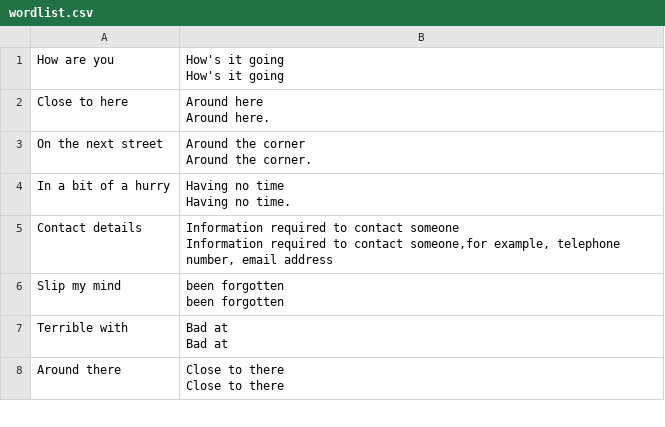
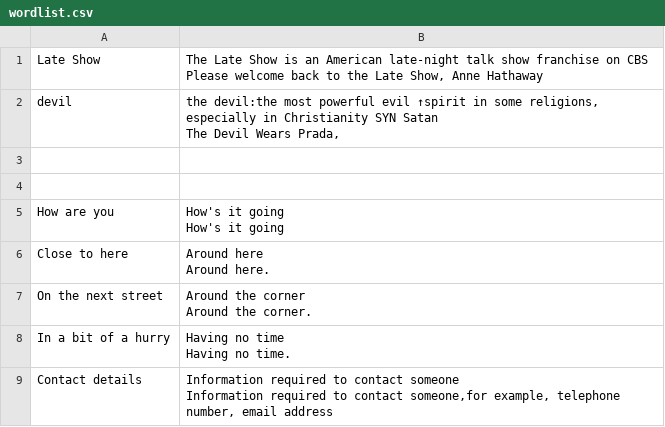
Before and after one commit to Joeli150fz/flashcard, a CSV file: wordlist.csv, drawn as a sheet; only a part is shown; the shorter side is filled out with more unchanged rows.

Commit message:
Update wordlist.csv with new entries and definitions
Added new words and definitions to the wordlist, including examples and variations.

```diff
--- a/wordlist.csv
+++ b/wordlist.csv
@@ -1 +1,10 @@
+Late Show,"The Late Show is an American late-night talk show franchise on CBS
+
+Please welcome back to the Late Show, Anne Hathaway"
+devil,"the devil:the most powerful evil ↑spirit in some religions, especially in Christianity SYN Satan
+
+
+The Devil Wears Prada,"
+
+
 How are you, "How's it going
```
